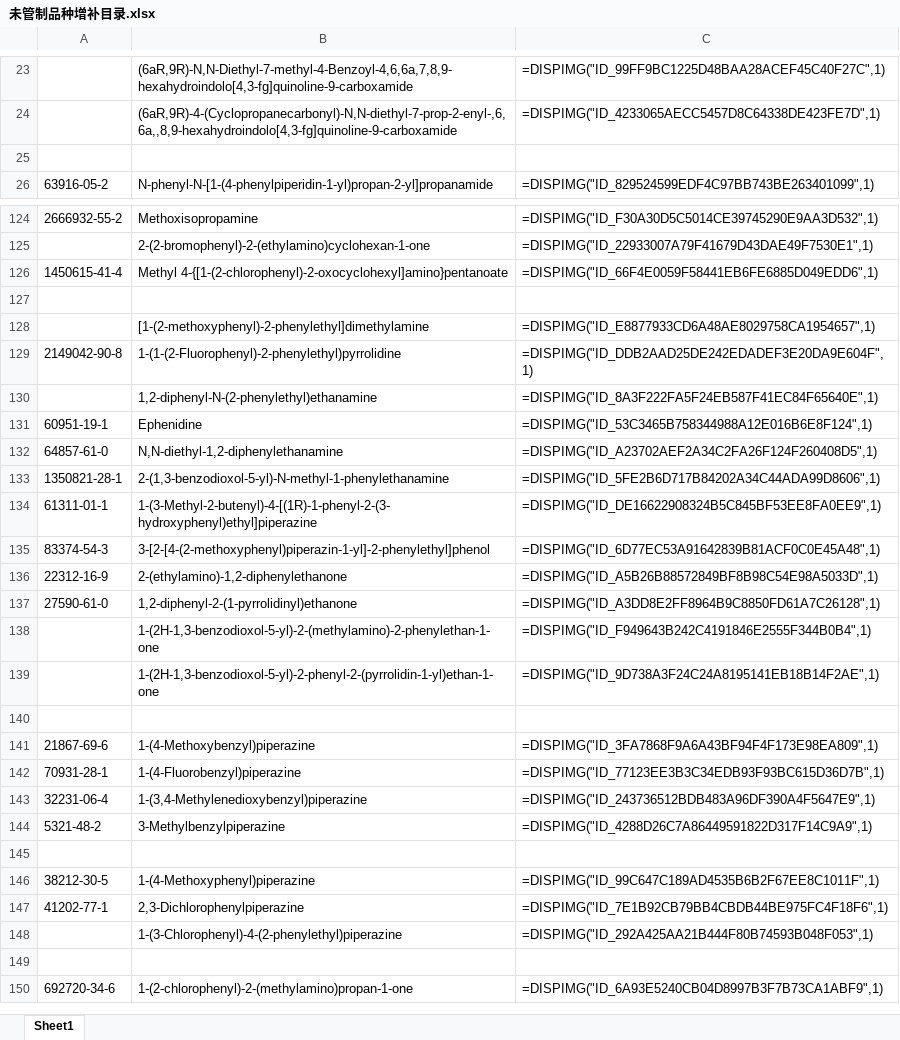
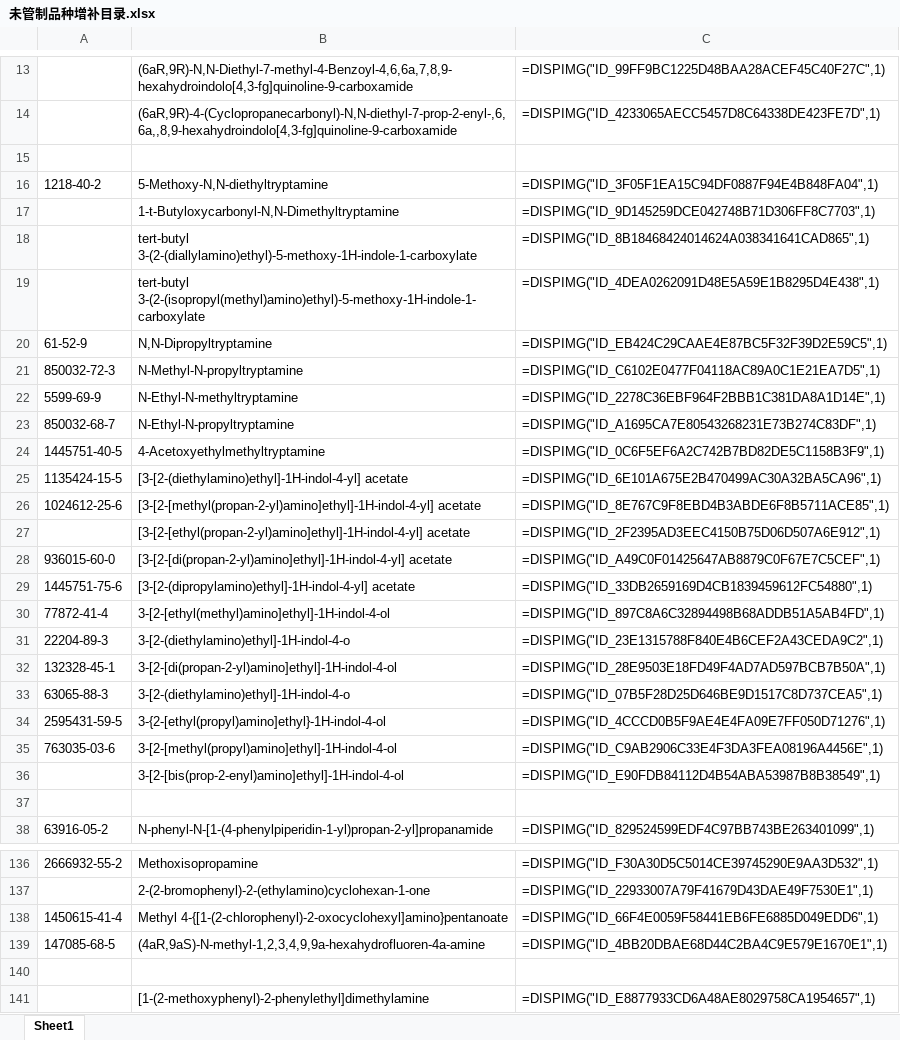
Before and after one commit to Benzyl-titanium/designdrugs, an Excel workbook: 未管制品种增补目录.xlsx, sheet Sheet1, drawn as a sheet; only a part is shown, gaps mark what is left out; the shorter side is filled out with more unchanged rows; values as stored, in another font and other column widths than the file's, no borders; the diff covers the shown part only; the diff names each change by its address in the sheet, - before the commit and + after, or states it on an @@ line.

```diff
--- a/未管制品种增补目录.xlsx (sheet Sheet1)
+++ b/未管制品种增补目录.xlsx (sheet Sheet1)
+row 15: (empty)
@@ row 13 moved to row 16: 1218-40-2 @@
@@ row 14 moved to row 17: 1-t-Butyloxycarbonyl-N,N-Dimethyltryptam… @@
@@ row 15 moved to row 18: tert-butyl 3-(2-(diallylamino)ethyl)-5-m… @@
@@ row 16 moved to row 19: tert-butyl 3-(2-(isopropyl(methyl)amino)… @@
@@ row 8 moved to row 20: 61-52-9 @@
@@ row 9 moved to row 21: 850032-72-3 @@
@@ row 10 moved to row 22: 5599-69-9 @@
@@ row 11 moved to row 23: 850032-68-7 @@
@@ row 12 moved to row 24: 1445751-40-5 @@
+row 25: 1135424-15-5 | [3-[2-(diethylamino)ethyl]-1H-indol-4-yl] acetate | =DISPIMG("ID_6E101A675E2B470499AC30A32BA5CA96",1)
+row 26: 1024612-25-6 | [3-[2-[methyl(propan-2-yl)amino]ethyl]-1H-indol-4-yl] acetate | =DISPIMG("ID_8E767C9F8EBD4B3ABDE6F8B5711ACE85",1)
+row 27:  | [3-[2-[ethyl(propan-2-yl)amino]ethyl]-1H-indol-4-yl] acetate | =DISPIMG("ID_2F2395AD3EEC4150B75D06D507A6E912",1)
+row 28: 936015-60-0 | [3-[2-[di(propan-2-yl)amino]ethyl]-1H-indol-4-yl] acetate | =DISPIMG("ID_A49C0F01425647AB8879C0F67E7C5CEF",1)
+row 29: 1445751-75-6 | [3-[2-(dipropylamino)ethyl]-1H-indol-4-yl] acetate | =DISPIMG("ID_33DB2659169D4CB1839459612FC54880",1)
+row 30: 77872-41-4 | 3-[2-[ethyl(methyl)amino]ethyl]-1H-indol-4-ol | =DISPIMG("ID_897C8A6C32894498B68ADDB51A5AB4FD",1)
+row 31: 22204-89-3 | 3-[2-(diethylamino)ethyl]-1H-indol-4-o | =DISPIMG("ID_23E1315788F840E4B6CEF2A43CEDA9C2",1)
+row 32: 132328-45-1 | 3-[2-[di(propan-2-yl)amino]ethyl]-1H-indol-4-ol | =DISPIMG("ID_28E9503E18FD49F4AD7AD597BCB7B50A",1)
+row 33: 63065-88-3 | 3-[2-(diethylamino)ethyl]-1H-indol-4-o | =DISPIMG("ID_07B5F28D25D646BE9D1517C8D737CEA5",1)
+row 34: 2595431-59-5 | 3-{2-[ethyl(propyl)amino]ethyl}-1H-indol-4-ol | =DISPIMG("ID_4CCCD0B5F9AE4E4FA09E7FF050D71276",1)
+row 35: 763035-03-6 | 3-[2-[methyl(propyl)amino]ethyl]-1H-indol-4-ol | =DISPIMG("ID_C9AB2906C33E4F3DA3FEA08196A4456E",1)
+row 36:  | 3-[2-[bis(prop-2-enyl)amino]ethyl]-1H-indol-4-ol | =DISPIMG("ID_E90FDB84112D4B54ABA53987B8B38549",1)
+row 139: 147085-68-5 | (4aR,9aS)-N-methyl-1,2,3,4,9,9a-hexahydrofluoren-4a-amine | =DISPIMG("ID_4BB20DBAE68D44C2BA4C9E579E1670E1",1)
```
Also changed, not shown: 1 removed row and 1 moved row elsewhere in this sheet, charts or pictures, 3 other files.
